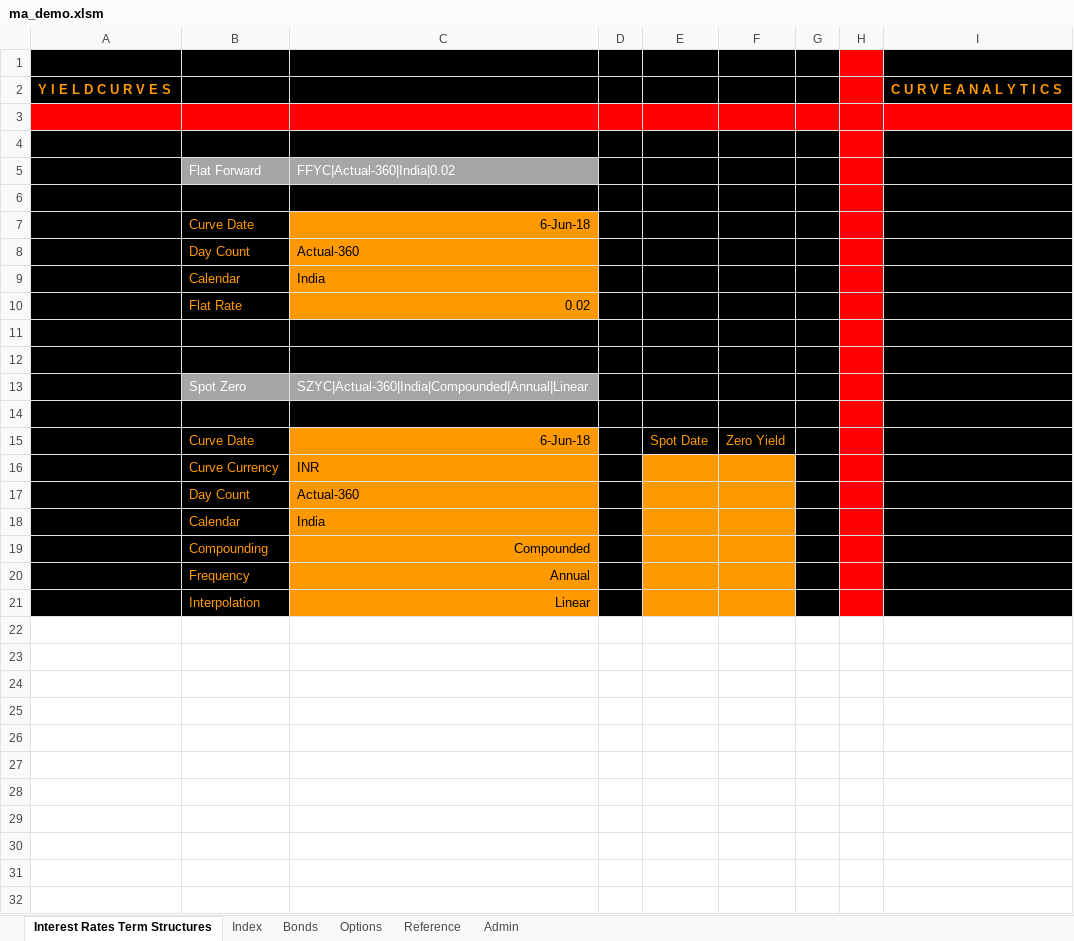
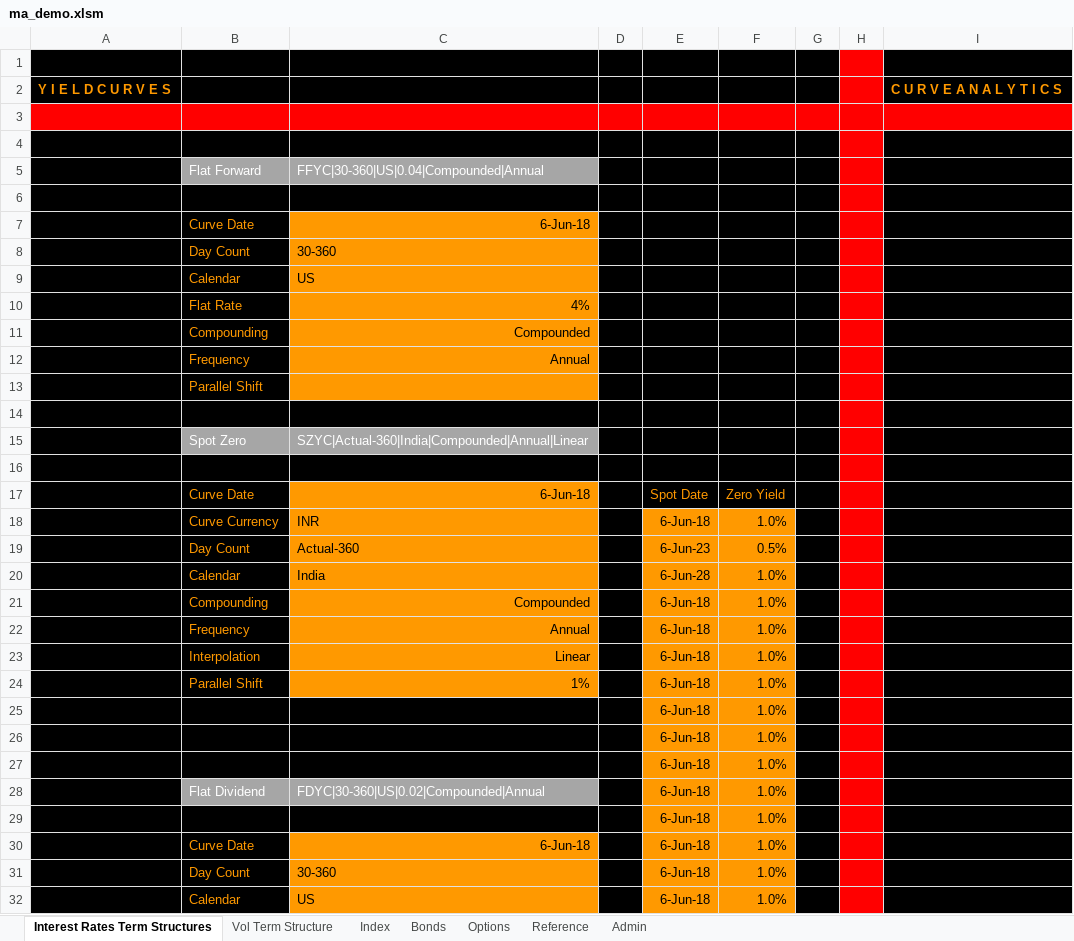
Before and after one commit to santoshbag/mrigAnalytics, an Excel workbook: Interface/ma_demo.xlsm, sheet Interest Rates Term Structures, drawn as a sheet; only a part is shown; values as stored, in another font and other column widths than the file's, no borders; addresses are those after the commit; the diff covers the shown part only; the diff names each change by its address in the sheet, - before the commit and + after, or states it on an @@ line.

```diff
--- a/Interface/ma_demo.xlsm (sheet Interest Rates Term Structures)
+++ b/Interface/ma_demo.xlsm (sheet Interest Rates Term Structures)
+sheet tab: Vol Term Structure
-C5: FFYC|Actual-360|India|0.02
+C5: FFYC|30-360|US|0.04|Compounded|Annual
-C8: Actual-360
+C8: 30-360
-C9: India
+C9: US
-C10: 0.02
+C10: 4%
-row 11: (empty)
+row 11:  | Compounding | Compounded
-C11 fill: #000000
+C11 fill: #FF9900
+row 12:  | Frequency | Annual
+row 13:  | Parallel Shift
-E18: (empty)
+E18: 6-Jun-18
-F18: (empty)
+F18: 1.0%
-E19: (empty)
+E19: 6-Jun-23
-F19: (empty)
+F19: 0.5%
-E20: (empty)
+E20: 6-Jun-28
-F20:F23: (empty)
+F20:F23: 1.0%
-E21:E23: (empty)
+E21:E23: 6-Jun-18
+row 24:  | Parallel Shift | 1% |  | 6-Jun-18 | 1.0%
+row 25:  |  |  |  | 6-Jun-18 | 1.0%
+row 26:  |  |  |  | 6-Jun-18 | 1.0%
+row 27:  |  |  |  | 6-Jun-18 | 1.0%
+row 28:  | Flat Dividend | FDYC|30-360|US|0.02|Compounded|Annual |  | 6-Jun-18 | 1.0%
+row 29:  |  |  |  | 6-Jun-18 | 1.0%
+row 30:  | Curve Date | 6-Jun-18 |  | 6-Jun-18 | 1.0%
+row 31:  | Day Count | 30-360 |  | 6-Jun-18 | 1.0%
+row 32:  | Calendar | US |  | 6-Jun-18 | 1.0%
```
Also changed, not shown: 10 added rows elsewhere in this sheet, sheet Bonds, sheet Options, sheet Admin, sheet Index, formulas that keep their value.
